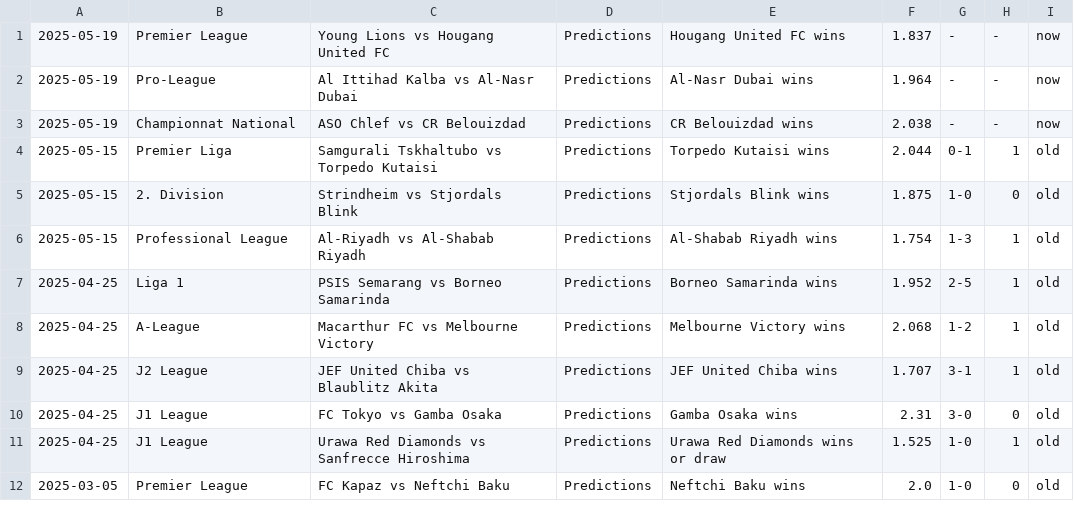
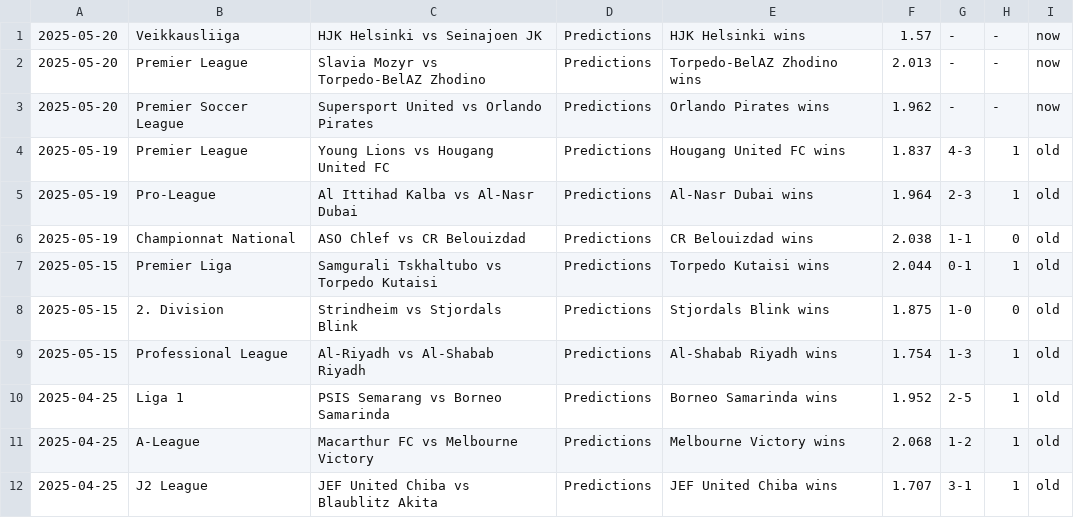
Before and after one commit to htetmyet/footytips, a CSV file: pre_fix.csv, drawn as a sheet; only a part is shown; the shorter side is filled out with more unchanged rows.

```diff
--- a/pre_fix.csv
+++ b/pre_fix.csv
@@ -1,4 +1,7 @@
-2025-05-19,Premier League,Young Lions vs Hougang United FC,Predictions,Hougang United FC wins,1.837,-,-,now
-2025-05-19,Pro-League,Al Ittihad Kalba vs Al-Nasr Dubai,Predictions,Al-Nasr Dubai wins,1.964,-,-,now
-2025-05-19,Championnat National,ASO Chlef vs CR Belouizdad,Predictions,CR Belouizdad wins,2.038,-,-,now
+2025-05-20,Veikkausliiga,HJK Helsinki vs Seinajoen JK,Predictions,HJK Helsinki wins,1.57,-,-,now
+2025-05-20,Premier League,Slavia Mozyr vs Torpedo-BelAZ Zhodino,Predictions,Torpedo-BelAZ Zhodino wins,2.013,-,-,now
+2025-05-20,Premier Soccer League,Supersport United vs Orlando Pirates,Predictions,Orlando Pirates wins,1.962,-,-,now
+2025-05-19,Premier League,Young Lions vs Hougang United FC,Predictions,Hougang United FC wins,1.837,4-3,1,old
+2025-05-19,Pro-League,Al Ittihad Kalba vs Al-Nasr Dubai,Predictions,Al-Nasr Dubai wins,1.964,2-3,1,old
+2025-05-19,Championnat National,ASO Chlef vs CR Belouizdad,Predictions,CR Belouizdad wins,2.038,1-1,0,old
 2025-05-15,Premier Liga,Samgurali Tskhaltubo vs Torpedo Kutaisi,Predictions,Torpedo Kutaisi wins,2.044,0-1,1,old
```
Also changed, not shown: free_fix.csv, tmp_fix.csv.
